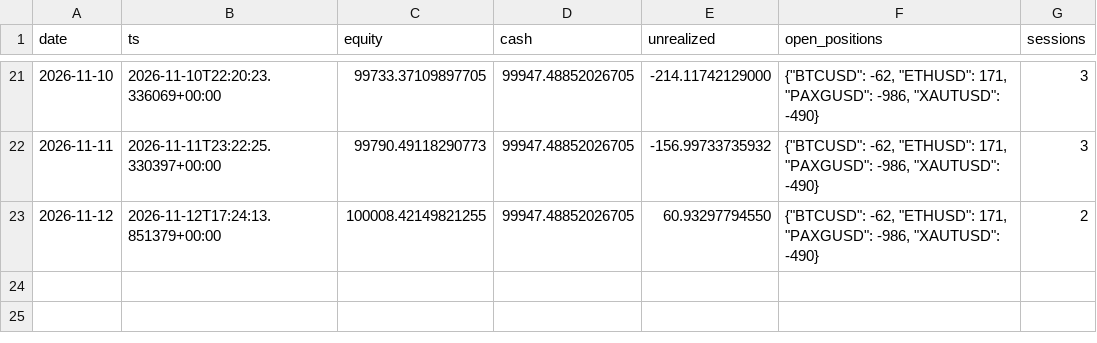
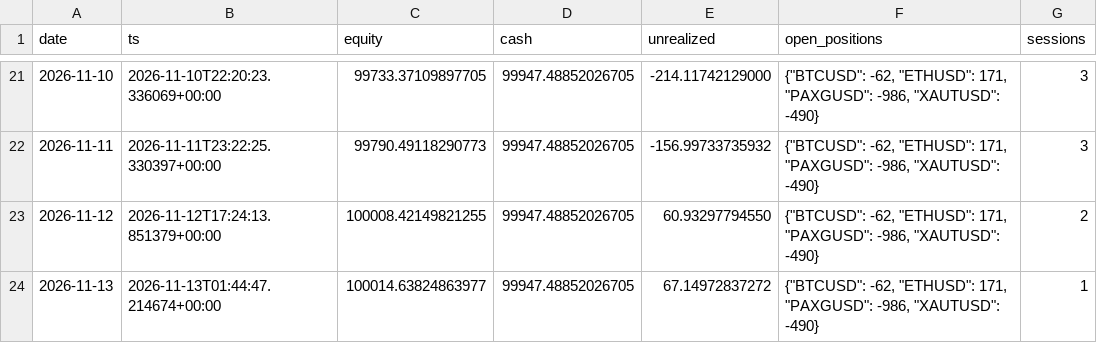
Before and after one commit to lcs2024016-arch/fund_manager, a CSV file: paper/all_in_one/daily.csv, drawn as a sheet; only a part is shown, gaps mark what is left out.

```diff
--- a/paper/all_in_one/daily.csv
+++ b/paper/all_in_one/daily.csv
@@ -23 +23,2 @@ date,ts,equity,cash,unrealized,open_positions,sessions
 2026-11-12,2026-11-12T17:24:13.851379+00:00,100008.42149821255,99947.48852026705,60.93297794550,"{""BTCUSD"": -62, ""ETHUSD"": 171, ""PAXGUSD"": -986, ""XAUTUSD"": -490}",2
+2026-11-13,2026-11-13T01:44:47.214674+00:00,100014.63824863977,99947.48852026705,67.14972837272,"{""BTCUSD"": -62, ""ETHUSD"": 171, ""PAXGUSD"": -986, ""XAUTUSD"": -490}",1
```
Also changed, not shown: paper/all_in_one/intraday.csv, 4 other files.
